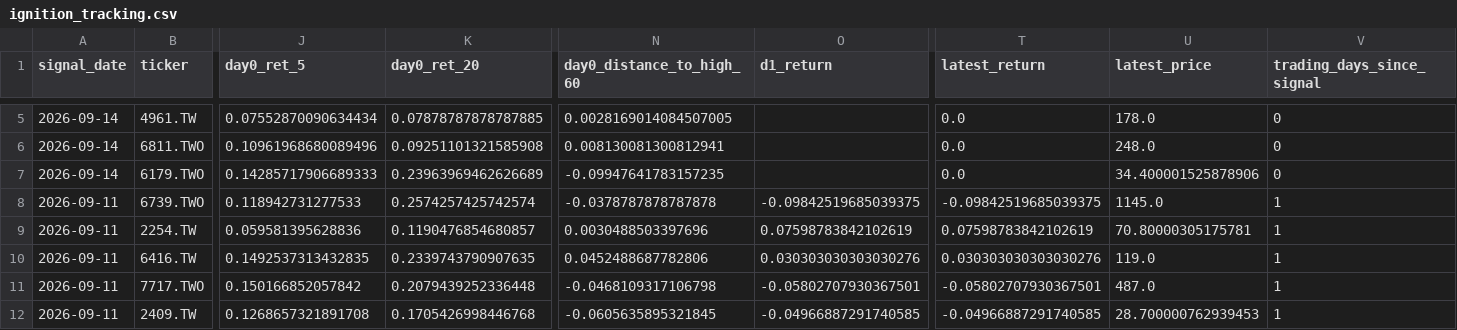
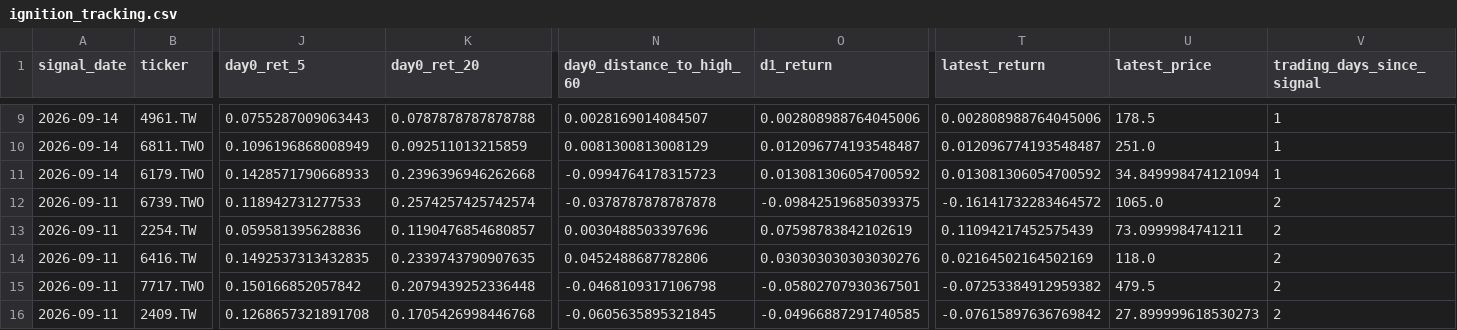
Before and after one commit to tru716747sai-lab/taiwan-momentum-radar, a CSV file: reports/ignition_tracking.csv, drawn as a sheet; only a part is shown, gaps mark what is left out; addresses are those after the commit; the diff covers the shown part only; the diff names each change by its address in the sheet, - before the commit and + after, or states it on an @@ line.

```diff
--- a/reports/ignition_tracking.csv
+++ b/reports/ignition_tracking.csv
-J9 (day0_ret_5): 0.07552870090634434
+J9 (day0_ret_5): 0.0755287009063443
-K9 (day0_ret_20): 0.07878787878787885
+K9 (day0_ret_20): 0.0787878787878788
-N9 (day0_distance_to_high_60): 0.0028169014084507005
+N9 (day0_distance_to_high_60): 0.0028169014084507
-O9 (d1_return): (empty)
+O9 (d1_return): 0.002808988764045006
-T9 (latest_return): 0.0
+T9 (latest_return): 0.002808988764045006
-U9 (latest_price): 178.0
+U9 (latest_price): 178.5
-V9:V11 (trading_days_since_signal): 0
+V9:V11 (trading_days_since_signal): 1
-J10 (day0_ret_5): 0.10961968680089496
+J10 (day0_ret_5): 0.1096196868008949
-K10 (day0_ret_20): 0.09251101321585908
+K10 (day0_ret_20): 0.092511013215859
-N10 (day0_distance_to_high_60): 0.008130081300812941
+N10 (day0_distance_to_high_60): 0.0081300813008129
-O10 (d1_return): (empty)
+O10 (d1_return): 0.012096774193548487
-T10 (latest_return): 0.0
+T10 (latest_return): 0.012096774193548487
-U10 (latest_price): 248.0
+U10 (latest_price): 251.0
-J11 (day0_ret_5): 0.14285717906689333
+J11 (day0_ret_5): 0.1428571790668933
-K11 (day0_ret_20): 0.23963969462626689
+K11 (day0_ret_20): 0.2396396946262668
-N11 (day0_distance_to_high_60): -0.09947641783157235
+N11 (day0_distance_to_high_60): -0.0994764178315723
-O11 (d1_return): (empty)
+O11 (d1_return): 0.013081306054700592
-T11 (latest_return): 0.0
+T11 (latest_return): 0.013081306054700592
-U11 (latest_price): 34.400001525878906
+U11 (latest_price): 34.849998474121094
-T12 (latest_return): -0.09842519685039375
+T12 (latest_return): -0.16141732283464572
-U12 (latest_price): 1145.0
+U12 (latest_price): 1065.0
-V12:V16 (trading_days_since_signal): 1
+V12:V16 (trading_days_since_signal): 2
-T13 (latest_return): 0.07598783842102619
+T13 (latest_return): 0.11094217452575439
-U13 (latest_price): 70.80000305175781
+U13 (latest_price): 73.0999984741211
-T14 (latest_return): 0.030303030303030276
+T14 (latest_return): 0.02164502164502169
-U14 (latest_price): 119.0
+U14 (latest_price): 118.0
-T15 (latest_return): -0.05802707930367501
+T15 (latest_return): -0.07253384912959382
-U15 (latest_price): 487.0
+U15 (latest_price): 479.5
-T16 (latest_return): -0.04966887291740585
+T16 (latest_return): -0.07615897636769842
-U16 (latest_price): 28.700000762939453
+U16 (latest_price): 27.899999618530273
```
Also changed, not shown: 4 added rows and 41 edited cells elsewhere in this file, reports/breakout.csv, reports/breakout_full.csv, 4 other files.
